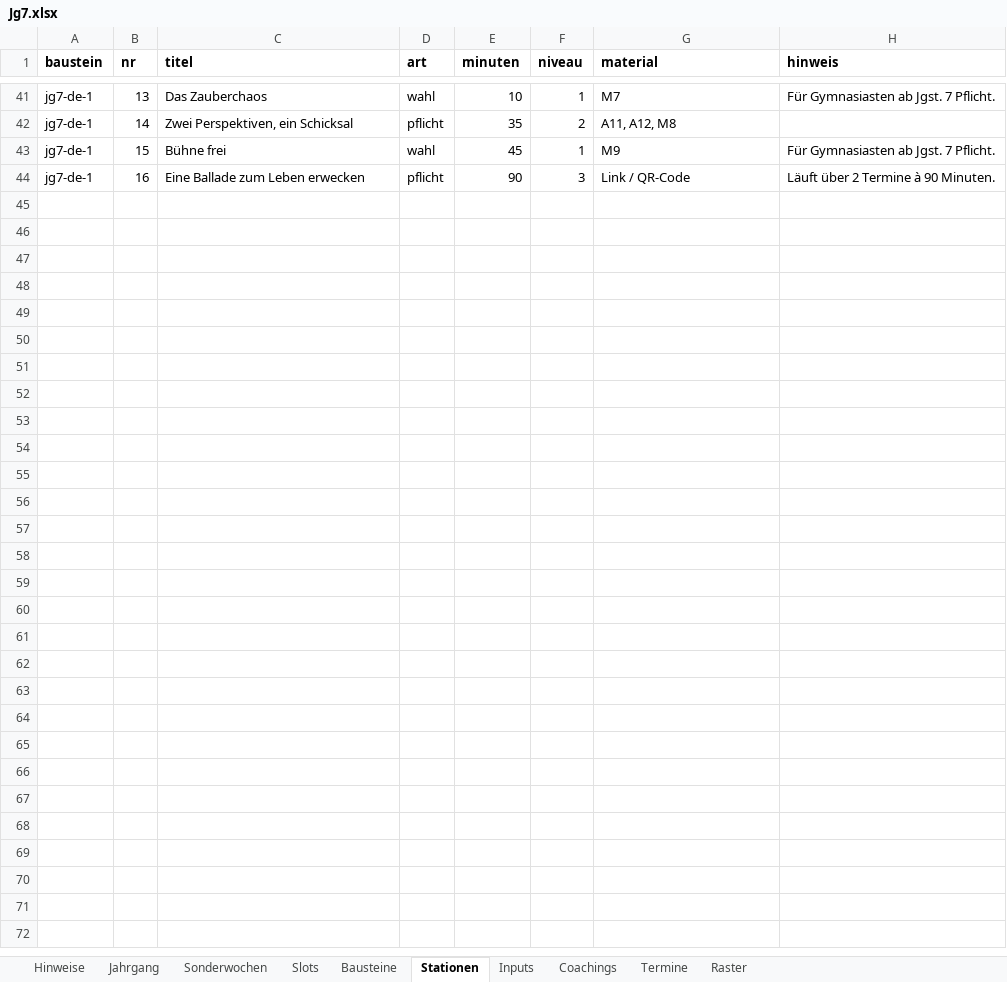
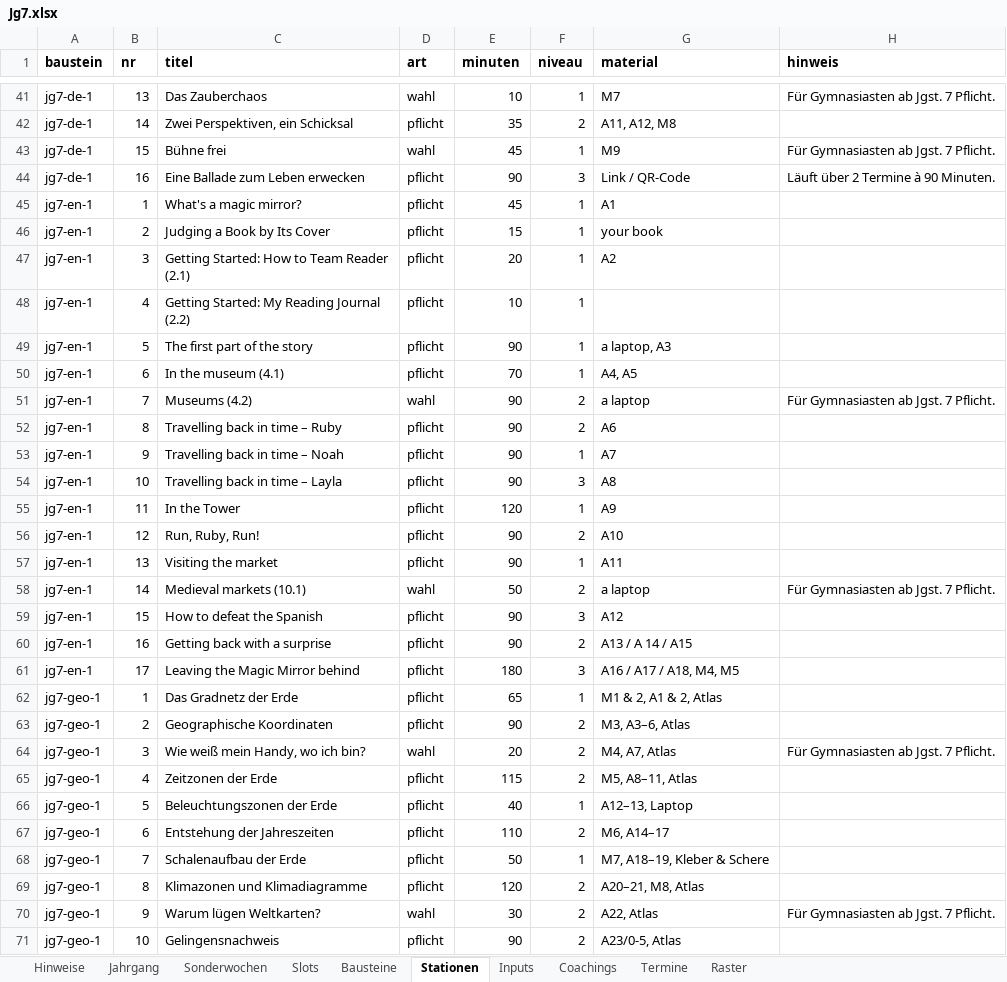
Before and after one commit to smt-esz/soul-companion, an Excel workbook: content/jahrgaenge/Jg7.xlsx, sheet Stationen, drawn as a sheet; only a part is shown, gaps mark what is left out; values as stored, in another font and other column widths than the file's, no borders; the diff names each change by its address in the sheet, - before the commit and + after, or states it on an @@ line.

```diff
--- a/content/jahrgaenge/Jg7.xlsx (sheet Stationen)
+++ b/content/jahrgaenge/Jg7.xlsx (sheet Stationen)
+row 45: jg7-en-1 | 1 | What's a magic mirror? | pflicht | 45 | 1 | A1
+row 46: jg7-en-1 | 2 | Judging a Book by Its Cover | pflicht | 15 | 1 | your book
+row 47: jg7-en-1 | 3 | Getting Started: How to Team Reader (2.1) | pflicht | 20 | 1 | A2
+row 48: jg7-en-1 | 4 | Getting Started: My Reading Journal (2.2) | pflicht | 10 | 1
+row 49: jg7-en-1 | 5 | The first part of the story | pflicht | 90 | 1 | a laptop, A3
+row 50: jg7-en-1 | 6 | In the museum (4.1) | pflicht | 70 | 1 | A4, A5
+row 51: jg7-en-1 | 7 | Museums (4.2) | wahl | 90 | 2 | a laptop | Für Gymnasiasten ab Jgst. 7 Pflicht.
+row 52: jg7-en-1 | 8 | Travelling back in time – Ruby | pflicht | 90 | 2 | A6
+row 53: jg7-en-1 | 9 | Travelling back in time – Noah | pflicht | 90 | 1 | A7
+row 54: jg7-en-1 | 10 | Travelling back in time – Layla | pflicht | 90 | 3 | A8
+row 55: jg7-en-1 | 11 | In the Tower | pflicht | 120 | 1 | A9
+row 56: jg7-en-1 | 12 | Run, Ruby, Run! | pflicht | 90 | 2 | A10
+row 57: jg7-en-1 | 13 | Visiting the market | pflicht | 90 | 1 | A11
+row 58: jg7-en-1 | 14 | Medieval markets (10.1) | wahl | 50 | 2 | a laptop | Für Gymnasiasten ab Jgst. 7 Pflicht.
+row 59: jg7-en-1 | 15 | How to defeat the Spanish | pflicht | 90 | 3 | A12
+row 60: jg7-en-1 | 16 | Getting back with a surprise | pflicht | 90 | 2 | A13 / A 14 / A15
+row 61: jg7-en-1 | 17 | Leaving the Magic Mirror behind | pflicht | 180 | 3 | A16 / A17 / A18, M4, M5
+row 62: jg7-geo-1 | 1 | Das Gradnetz der Erde | pflicht | 65 | 1 | M1 & 2, A1 & 2, Atlas
+row 63: jg7-geo-1 | 2 | Geographische Koordinaten | pflicht | 90 | 2 | M3, A3–6, Atlas
+row 64: jg7-geo-1 | 3 | Wie weiß mein Handy, wo ich bin? | wahl | 20 | 2 | M4, A7, Atlas | Für Gymnasiasten ab Jgst. 7 Pflicht.
+row 65: jg7-geo-1 | 4 | Zeitzonen der Erde | pflicht | 115 | 2 | M5, A8–11, Atlas
+row 66: jg7-geo-1 | 5 | Beleuchtungszonen der Erde | pflicht | 40 | 1 | A12–13, Laptop
+row 67: jg7-geo-1 | 6 | Entstehung der Jahreszeiten | pflicht | 110 | 2 | M6, A14–17
+row 68: jg7-geo-1 | 7 | Schalenaufbau der Erde | pflicht | 50 | 1 | M7, A18–19, Kleber & Schere
+row 69: jg7-geo-1 | 8 | Klimazonen und Klimadiagramme | pflicht | 120 | 2 | A20–21, M8, Atlas
+row 70: jg7-geo-1 | 9 | Warum lügen Weltkarten? | wahl | 30 | 2 | A22, Atlas | Für Gymnasiasten ab Jgst. 7 Pflicht.
+row 71: jg7-geo-1 | 10 | Gelingensnachweis | pflicht | 90 | 2 | A23/0-5, Atlas
```
Also changed, not shown: sheet Bausteine, content/jahrgaenge/Jg5.xlsx, content/jahrgaenge/Jg6.xlsx, 1 other file.
